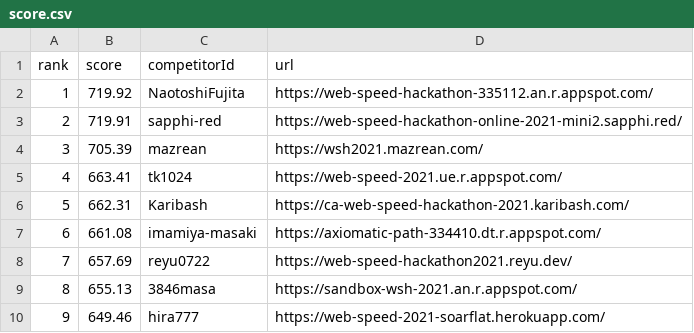
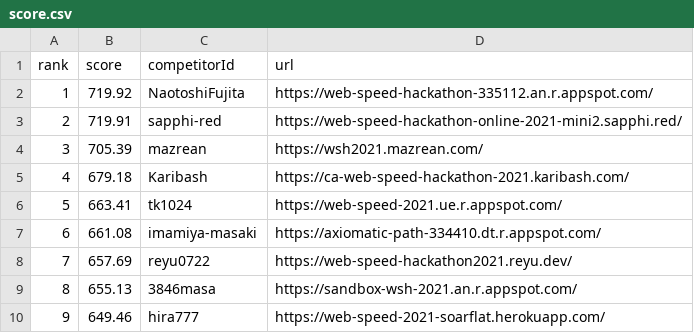
Before and after one commit to CyberAgentHack/web-speed-hackathon-2021-leaderboard, a CSV file: score.csv, drawn as a sheet; only a part is shown; removed rows and columns are numbered as before the commit, all else as after; the diff names each change by its address in the sheet, - before the commit and + after, or states it on an @@ line.

```diff
--- a/score.csv
+++ b/score.csv
+row 5: 4 | 679.18 | Karibash | https://ca-web-speed-hackathon-2021.karibash.com/
@@ column A (rank) renumbered in row 6 @@
-row 6: 5 | 662.31 | Karibash | https://ca-web-speed-hackathon-2021.karibash.com/
```
Also changed, not shown: 1 other file.
